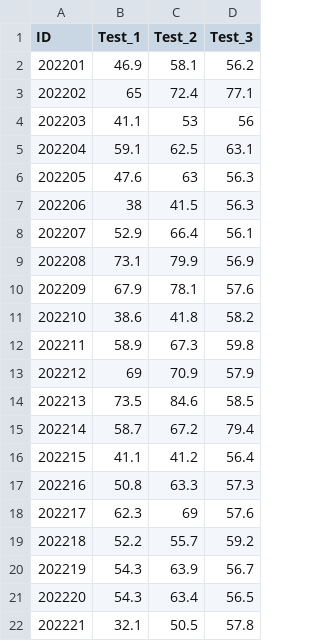
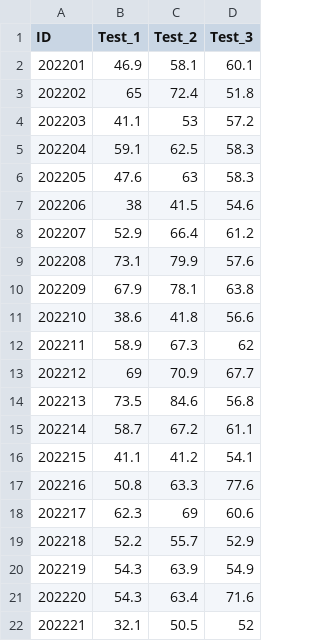
Before and after one commit to bradduthie/statistical_techniques, a CSV file: data/student_scores_year_1.csv, drawn as a sheet.

```diff
--- a/data/student_scores_year_1.csv
+++ b/data/student_scores_year_1.csv
@@ -1,22 +1,22 @@
 "ID","Test_1","Test_2","Test_3"
-202201,46.9,58.1,56.2
-202202,65,72.4,77.1
-202203,41.1,53,56
-202204,59.1,62.5,63.1
-202205,47.6,63,56.3
-202206,38,41.5,56.3
-202207,52.9,66.4,56.1
-202208,73.1,79.9,56.9
-202209,67.9,78.1,57.6
-202210,38.6,41.8,58.2
-202211,58.9,67.3,59.8
-202212,69,70.9,57.9
-202213,73.5,84.6,58.5
-202214,58.7,67.2,79.4
-202215,41.1,41.2,56.4
-202216,50.8,63.3,57.3
-202217,62.3,69,57.6
-202218,52.2,55.7,59.2
-202219,54.3,63.9,56.7
-202220,54.3,63.4,56.5
-202221,32.1,50.5,57.8
+202201,46.9,58.1,60.1
+202202,65,72.4,51.8
+202203,41.1,53,57.2
+202204,59.1,62.5,58.3
+202205,47.6,63,58.3
+202206,38,41.5,54.6
+202207,52.9,66.4,61.2
+202208,73.1,79.9,57.6
+202209,67.9,78.1,63.8
+202210,38.6,41.8,56.6
+202211,58.9,67.3,62
+202212,69,70.9,67.7
+202213,73.5,84.6,56.8
+202214,58.7,67.2,61.1
+202215,41.1,41.2,54.1
+202216,50.8,63.3,77.6
+202217,62.3,69,60.6
+202218,52.2,55.7,52.9
+202219,54.3,63.9,54.9
+202220,54.3,63.4,71.6
+202221,32.1,50.5,52
```
Also changed, not shown: 7 other files.
